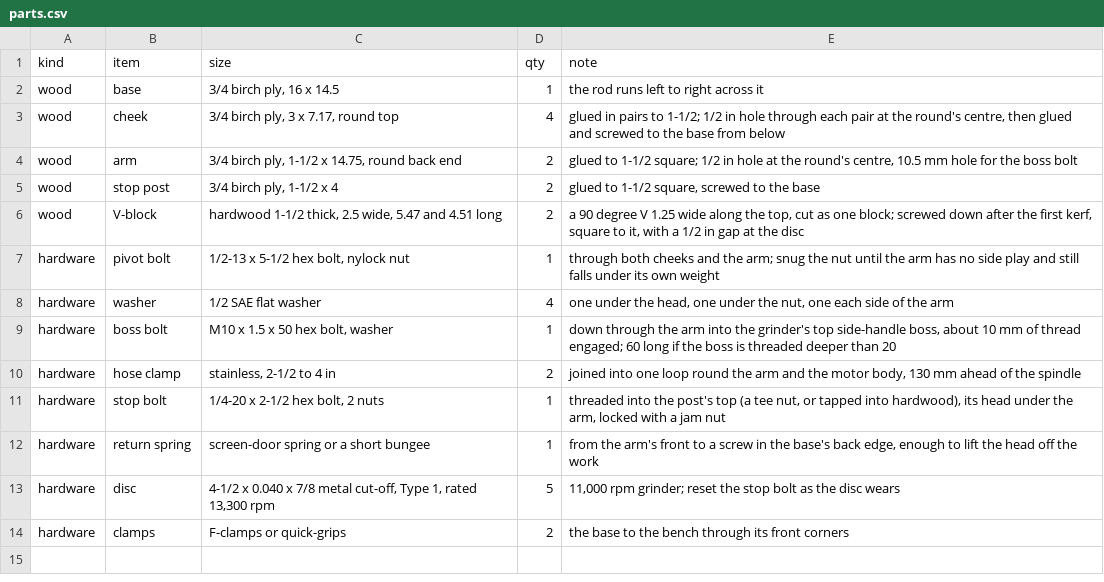
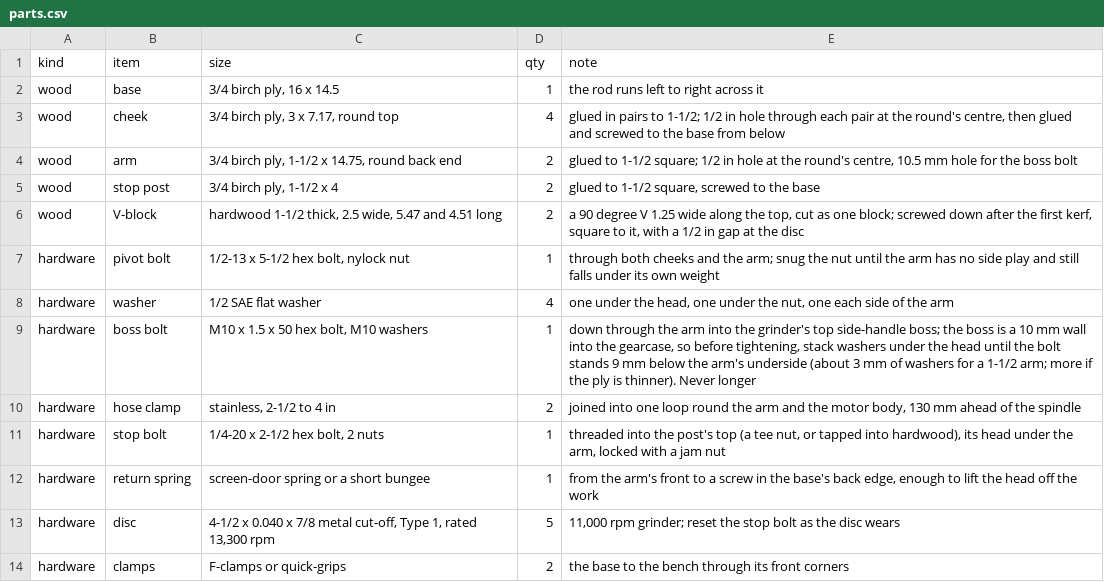
Before and after one commit to jcrigby/offkilter, a CSV file: examples/chop-saw/out/parts.csv, drawn as a sheet.

```diff
--- a/examples/chop-saw/out/parts.csv
+++ b/examples/chop-saw/out/parts.csv
@@ -8,3 +8,3 @@ hardware,"pivot bolt","1/2-13 x 5-1/2 hex bolt, nylock nut",1,"through both chee
 hardware,"washer","1/2 SAE flat washer",4,"one under the head, one under the nut, one each side of the arm"
-hardware,"boss bolt","M10 x 1.5 x 50 hex bolt, washer",1,"down through the arm into the grinder's top side-handle boss, about 10 mm of thread engaged; 60 long if the boss is threaded deeper than 20"
+hardware,"boss bolt","M10 x 1.5 x 50 hex bolt, M10 washers",1,"down through the arm into the grinder's top side-handle boss; the boss is a 10 mm wall into the gearcase, so before tightening, stack washers under the head until the bolt stands 9 mm below the arm's underside (about 3 mm of washers for a 1-1/2 arm; more if the ply is thinner). Never longer"
 hardware,"hose clamp","stainless, 2-1/2 to 4 in",2,"joined into one loop round the arm and the motor body, 130 mm ahead of the spindle"
```
Also changed, not shown: 13 other files.
